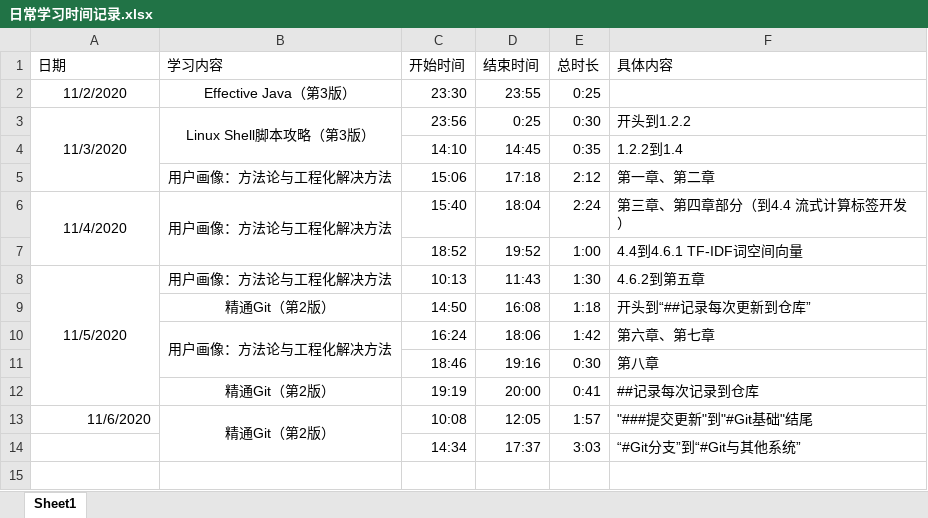
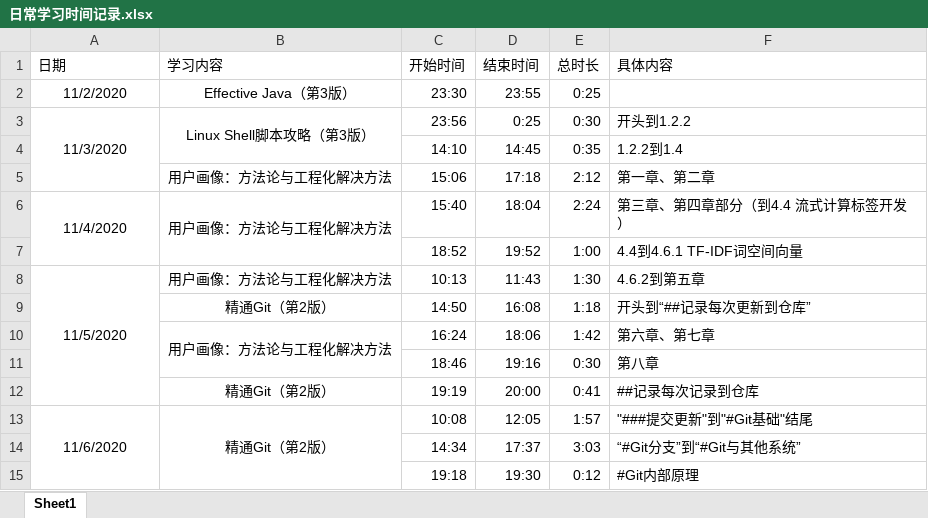
Before and after one commit to ZeromaXHe/Learning-Platform, an Excel workbook: 学习笔记存储文件夹/知识点原材料/日常学习时间记录.xlsx, sheet Sheet1, drawn as a sheet; values as stored, in another font and other column widths than the file's, no borders; the diff names each change by its address in the sheet, - before the commit and + after, or states it on an @@ line.

```diff
--- a/学习笔记存储文件夹/知识点原材料/日常学习时间记录.xlsx (sheet Sheet1)
+++ b/学习笔记存储文件夹/知识点原材料/日常学习时间记录.xlsx (sheet Sheet1)
-A13 alignment: right
+A13 alignment: center
+A13:A15 merged
+row 15:  |  | 19:18 | 19:30 | 0:12 | #Git内部原理
```
Also changed, not shown: 1 other file.
